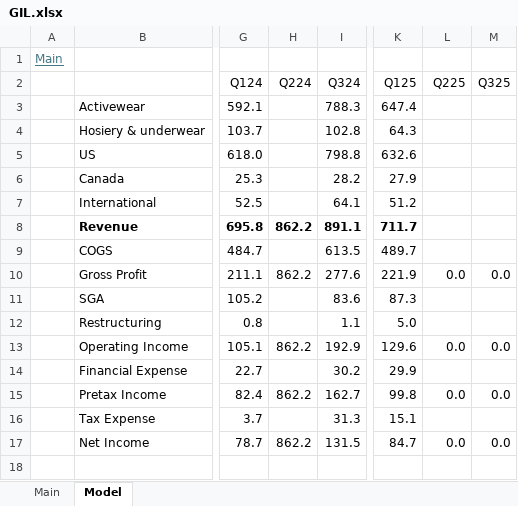
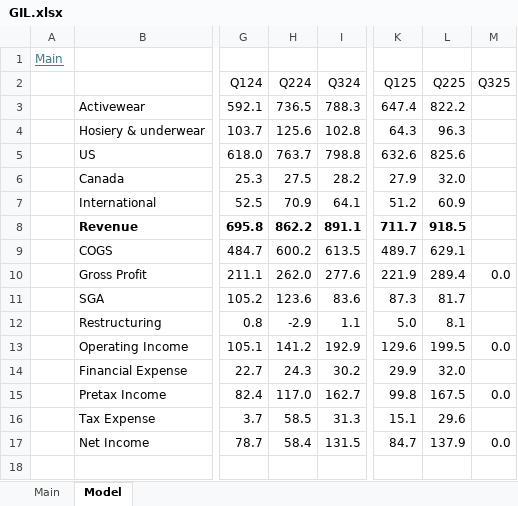
Before and after one commit to oscarsettje/Models, an Excel workbook: GIL.xlsx, sheet Model, drawn as a sheet; only a part is shown, gaps mark what is left out; values as stored, in another font and other column widths than the file's, no borders; the diff covers the shown part only; the diff names each change by its address in the sheet, - before the commit and + after, or states it on an @@ line.

```diff
--- a/GIL.xlsx (sheet Model)
+++ b/GIL.xlsx (sheet Model)
-H3 (Q224): (empty)
+H3 (Q224): 736.5
-L3 (Q225): (empty)
+L3 (Q225): 822.2
-H4 (Q224): (empty)
+H4 (Q224): 125.6
-L4 (Q225): (empty)
+L4 (Q225): 96.3
-H5 (Q224): (empty)
+H5 (Q224): 763.7
-L5 (Q225): (empty)
+L5 (Q225): 825.6
-H6 (Q224): (empty)
+H6 (Q224): 27.5
-L6 (Q225): (empty)
+L6 (Q225): 32.0
-H7 (Q224): (empty)
+H7 (Q224): 70.9
-L7 (Q225): (empty)
+L7 (Q225): 60.9
-L8 (Q225): (empty)
+L8 (Q225): 918.5
-H9 (Q224): (empty)
+H9 (Q224): 600.2
-L9 (Q225): (empty)
+L9 (Q225): 629.1
-H10 (Q224): 862.2
+H10 (Q224): 262.0
-L10 (Q225): 0.0
+L10 (Q225): 289.4
-H11 (Q224): (empty)
+H11 (Q224): 123.6
-L11 (Q225): (empty)
+L11 (Q225): 81.7
-H12 (Q224): (empty)
+H12 (Q224): -2.9
-L12 (Q225): (empty)
+L12 (Q225): 8.1
-H13 (Q224): 862.2
+H13 (Q224): 141.2
-L13 (Q225): 0.0
+L13 (Q225): 199.5
-H14 (Q224): (empty)
+H14 (Q224): 24.3
-L14 (Q225): (empty)
+L14 (Q225): 32.0
-H15 (Q224): 862.2
+H15 (Q224): 117.0
-L15 (Q225): 0.0
+L15 (Q225): 167.5
-H16 (Q224): (empty)
+H16 (Q224): 58.5
-L16 (Q225): (empty)
+L16 (Q225): 29.6
-H17 (Q224): 862.2
+H17 (Q224): 58.4
-L17 (Q225): 0.0
+L17 (Q225): 137.9
```
Also changed, not shown: 7 added rows, 4 edited cells and cell formats elsewhere in this sheet, sheet Main, MC.PA.xlsx, RBLX.xlsx, 2 other files.
